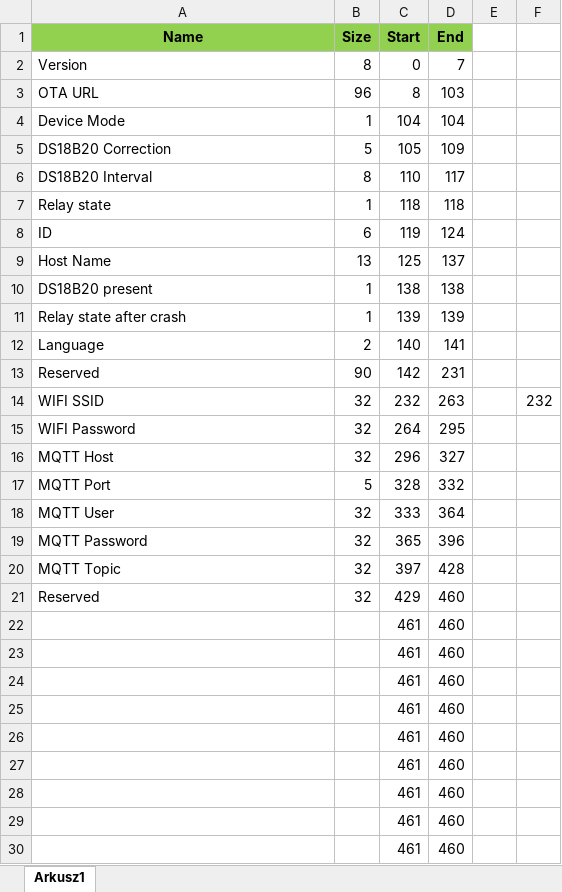
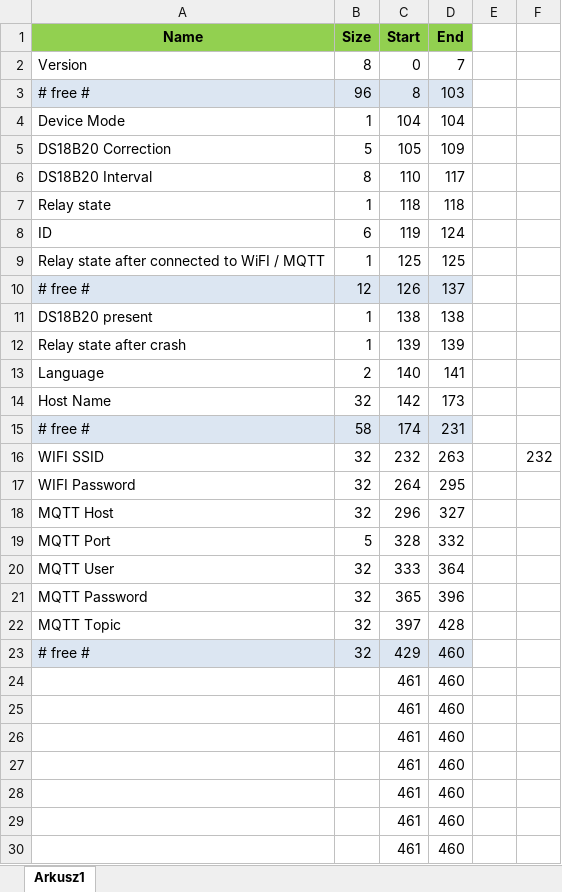
Before and after one commit to tschaban/SONOFF-BASIC-firmware, an Excel workbook: EEPROM/memory-map.xlsx, sheet Arkusz1, drawn as a sheet; only a part is shown; the shorter side is filled out with more unchanged rows; values as stored, in another font and other column widths than the file's, no borders; removed rows and columns are numbered as before the commit, all else as after; the diff names each change by its address in the sheet, - before the commit and + after, or states it on an @@ line.

```diff
--- a/EEPROM/memory-map.xlsx (sheet Arkusz1)
+++ b/EEPROM/memory-map.xlsx (sheet Arkusz1)
-A3 (Name): OTA URL
+A3 (Name): # free #
-A3:D3 fill: none
+A3:D3 fill: #DCE6F2
-row 9: Host Name | 13 | 125 | 137
+row 9: Relay state after connected to WiFI / MQTT | 1 | 125 | 125
+row 10: # free # | 12 | 126 | 137
-row 13: Reserved | 90 | 142 | 231
+row 14: Host Name | 32 | 142 | 173
+row 15: # free # | 58 | 174 | 231
-A23 (Name): Reserved
+A23 (Name): # free #
-A23:D23 fill: none
+A23:D23 fill: #DCE6F2
```
Also changed, not shown: formulas that keep their value, 8 other files.
